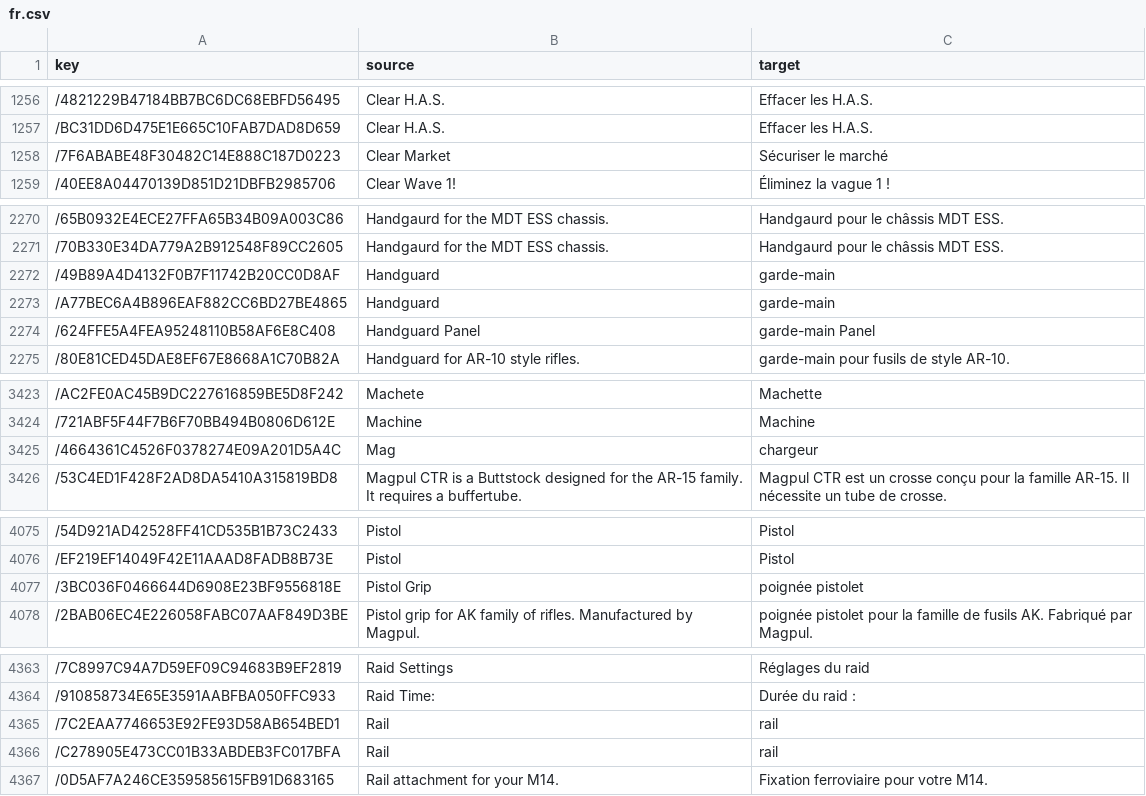
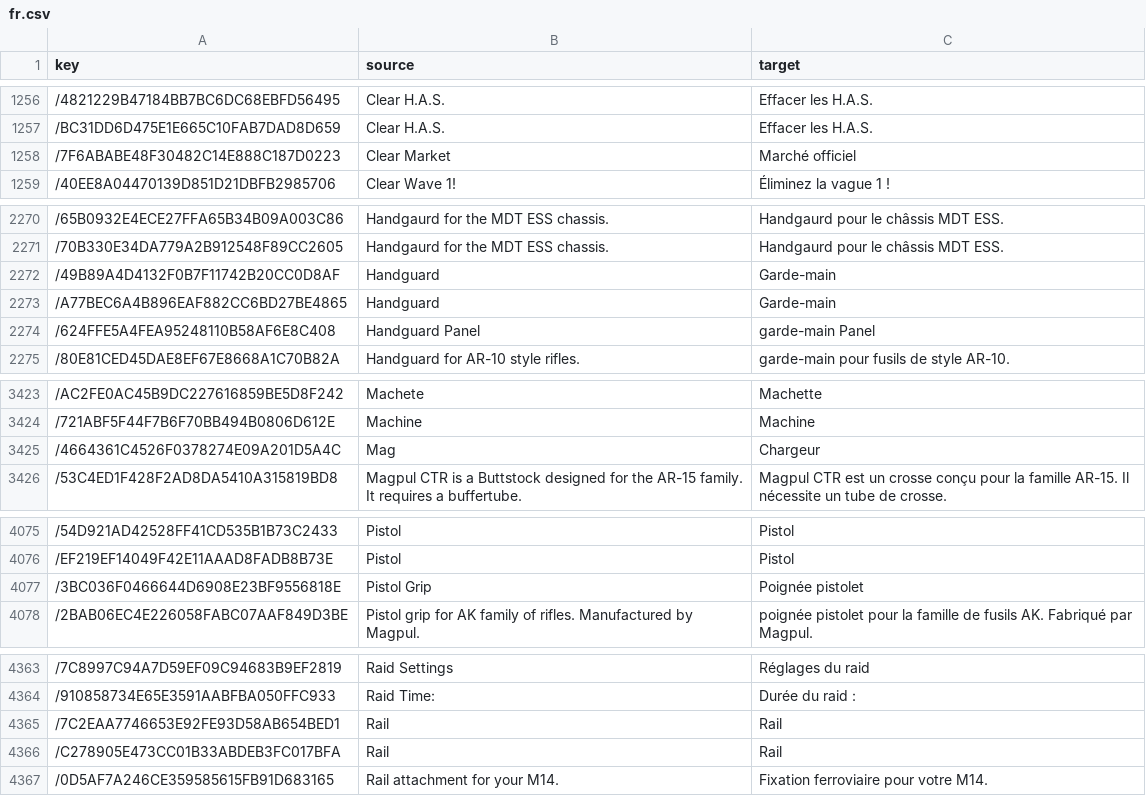
Before and after one commit to ikkinomi/incursion-red-river-fr, a CSV file: translations/fr.csv, drawn as a sheet; only a part is shown, gaps mark what is left out; the diff covers the shown part only; the diff names each change by its address in the sheet, - before the commit and + after, or states it on an @@ line.

```diff
--- a/translations/fr.csv
+++ b/translations/fr.csv
-C1258 (target): Sécuriser le marché
+C1258 (target): Marché officiel
-C2272:C2273 (target): garde-main
+C2272:C2273 (target): Garde-main
-C3425 (target): chargeur
+C3425 (target): Chargeur
-C4077 (target): poignée pistolet
+C4077 (target): Poignée pistolet
-C4365:C4366 (target): rail
+C4365:C4366 (target): Rail
```
Also changed, not shown: 18 edited cells elsewhere in this file, 9 other files.
